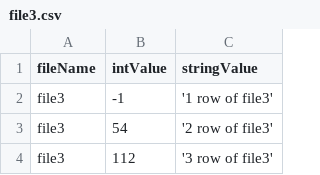
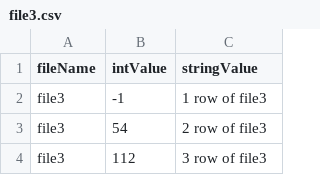
Before and after one commit to Puchaczov/Musoq, a CSV file: Musoq.Schema.Csv.Tests.Core/Test1/file3.csv, drawn as a sheet; the diff names each change by its address in the sheet, - before the commit and + after, or states it on an @@ line.

```diff
--- a/Musoq.Schema.Csv.Tests.Core/Test1/file3.csv
+++ b/Musoq.Schema.Csv.Tests.Core/Test1/file3.csv
-C2 (stringValue): '1 row of file3'
+C2 (stringValue): 1 row of file3
-C3 (stringValue): '2 row of file3'
+C3 (stringValue): 2 row of file3
-C4 (stringValue): '3 row of file3'
+C4 (stringValue): 3 row of file3
```
Also changed, not shown: Musoq.Schema.Csv.Tests.Core/Test1/file1.csv, Musoq.Schema.Csv.Tests.Core/Test1/file2.csv, 7 other files.
